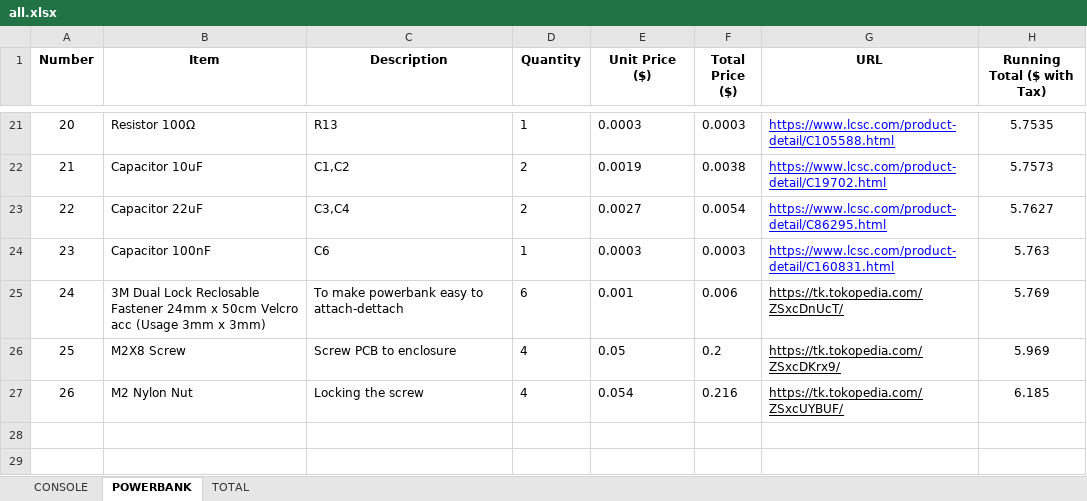
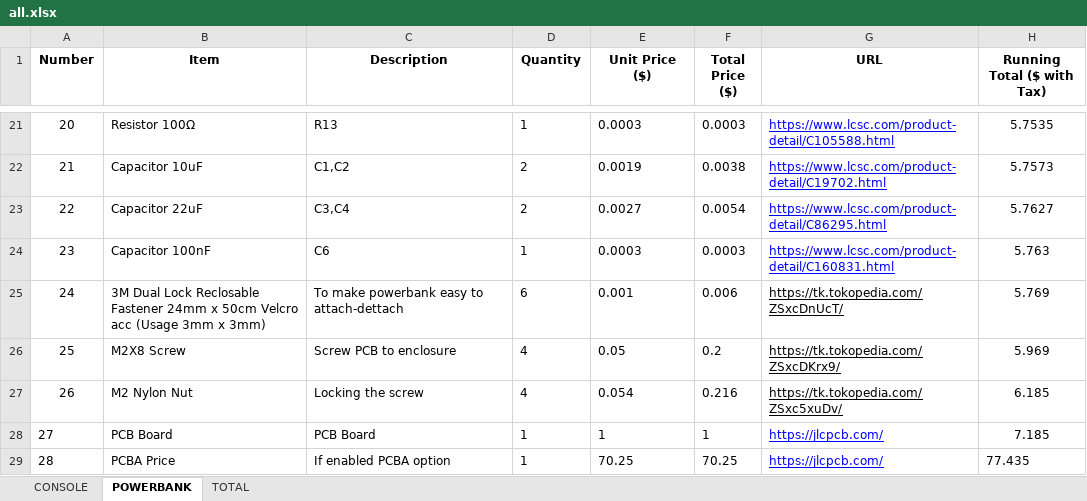
Before and after one commit to nabeellagi/LongCat, an Excel workbook: BOM/all.xlsx, sheet POWERBANK, drawn as a sheet; only a part is shown, gaps mark what is left out; values as stored, in another font and other column widths than the file's, no borders; charts and pictures not drawn; the diff names each change by its address in the sheet, - before the commit and + after, or states it on an @@ line.

Commit message:
Added engineering fee, board price, and PCBA service to the BOM.. Updated BOM and README (now Readme also have running total)

```diff
--- a/BOM/all.xlsx (sheet POWERBANK)
+++ b/BOM/all.xlsx (sheet POWERBANK)
-G27 (URL): https://tk.tokopedia.com/ZSxcUYBUF/
+G27 (URL): https://tk.tokopedia.com/ZSxc5xuDv/
+row 28: 27 | PCB Board | PCB Board | 1 | 1 | 1 | https://jlcpcb.com/ | 7.185
+row 29: 28 | PCBA Price | If enabled PCBA option | 1 | 70.25 | 70.25 | https://jlcpcb.com/ | 77.435
```
Also changed, not shown: sheet CONSOLE, sheet TOTAL, 6 other files.
